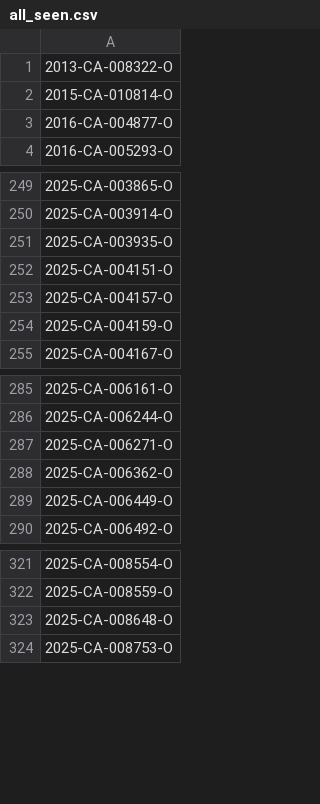
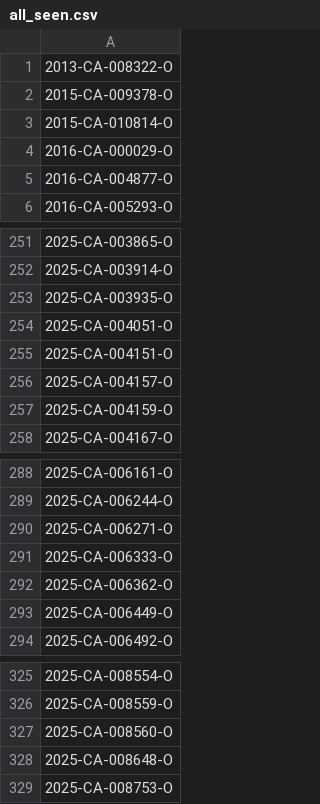
Before and after one commit to figlesias7/Realforeclose-Orange, a CSV file: data/all_seen.csv, drawn as a sheet; only a part is shown, gaps mark what is left out; the diff names each change by its address in the sheet, - before the commit and + after, or states it on an @@ line.

```diff
--- a/data/all_seen.csv
+++ b/data/all_seen.csv
+row 2: 2015-CA-009378-O
+row 4: 2016-CA-000029-O
+row 254: 2025-CA-004051-O
+row 291: 2025-CA-006333-O
+row 327: 2025-CA-008560-O
```
Also changed, not shown: data/event_log.csv, 3 other files.
